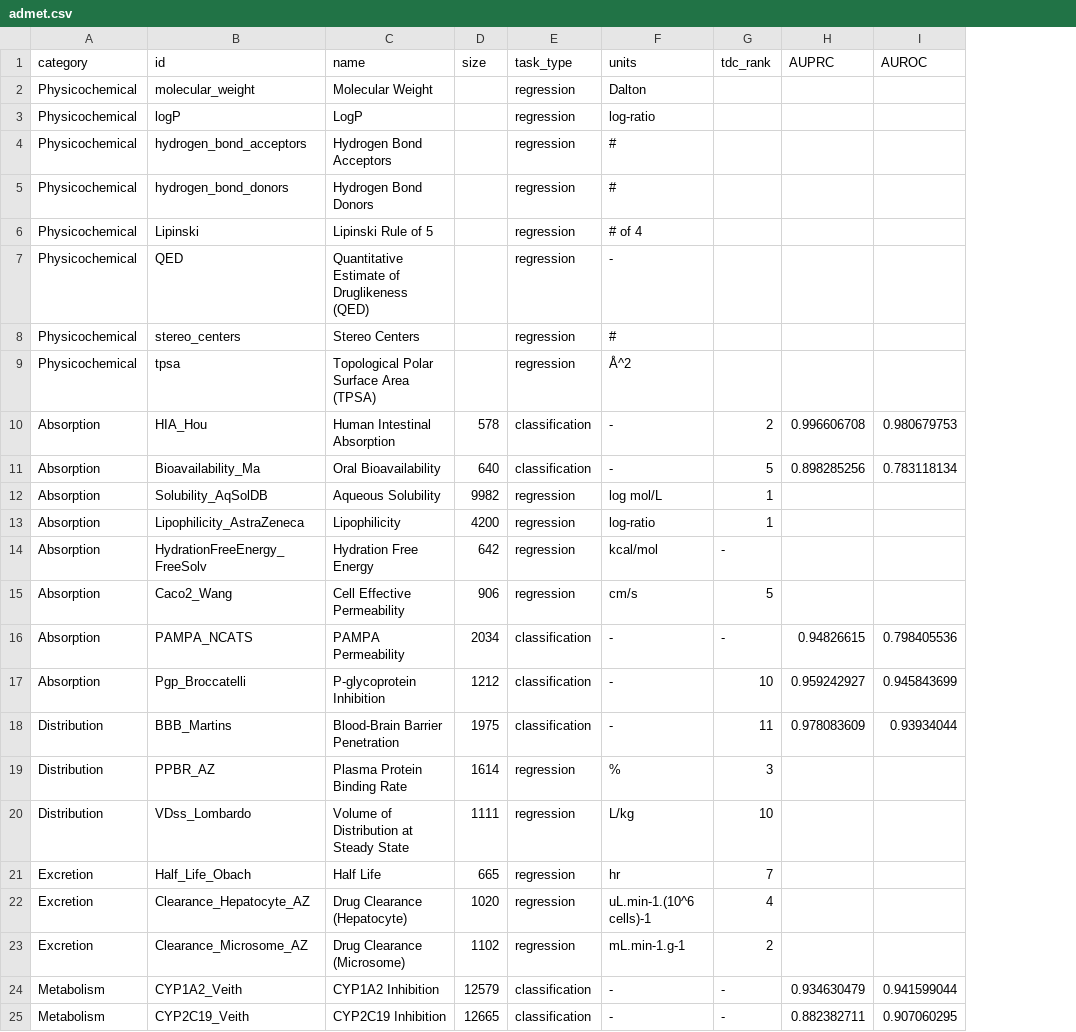
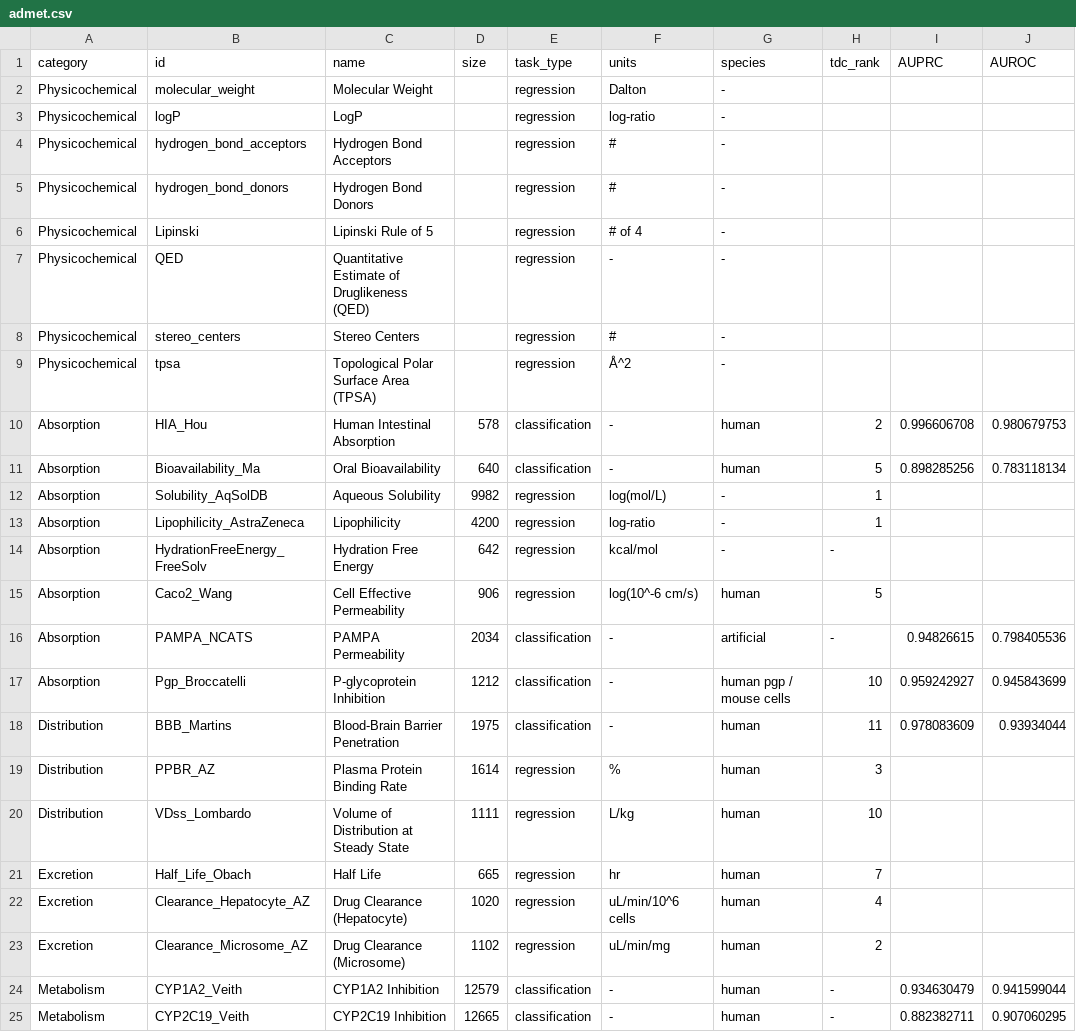
Before and after one commit to swansonk14/admet_ai, a CSV file: admet_ai/resources/data/admet.csv, drawn as a sheet; only a part is shown; the diff names each change by its address in the sheet, - before the commit and + after, or states it on an @@ line.

Commit message:
Fixing units and add species to ADMET CSV file

```diff
--- a/admet_ai/resources/data/admet.csv
+++ b/admet_ai/resources/data/admet.csv
+column G (species), rows 2-25: - | - | - | - | - | - | - | - | human | human | - | - | - | human | artificial | human pgp / mouse cells | human | human | human | human | human | human | human | human
-F12 (units): log mol/L
+F12 (units): log(mol/L)
-F15 (units): cm/s
+F15 (units): log(10^-6 cm/s)
-F22 (units): uL.min-1.(10^6 cells)-1
+F22 (units): uL/min/10^6 cells
-F23 (units): mL.min-1.g-1
+F23 (units): uL/min/mg
```
